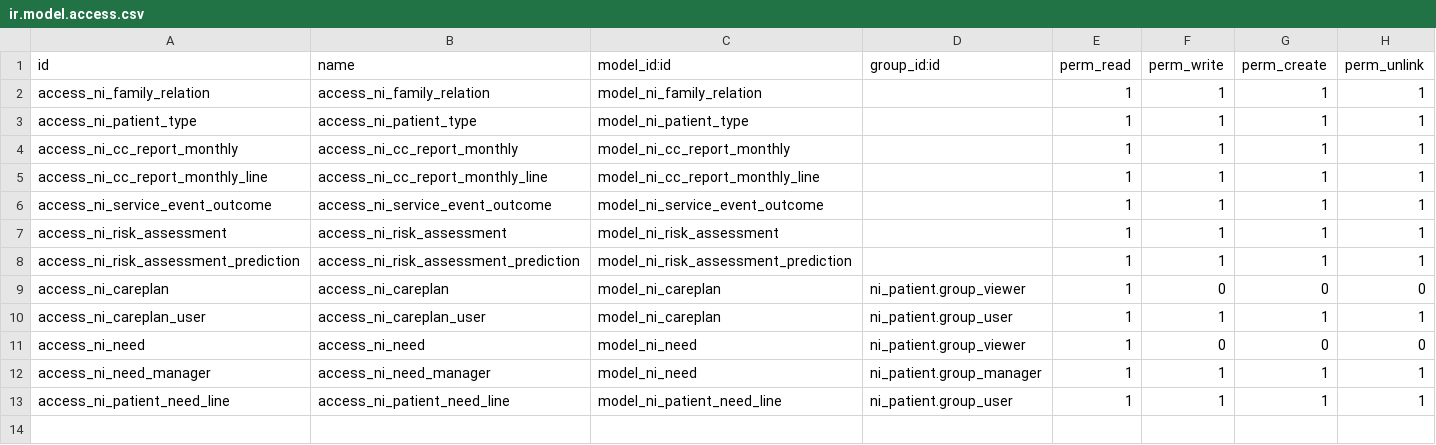
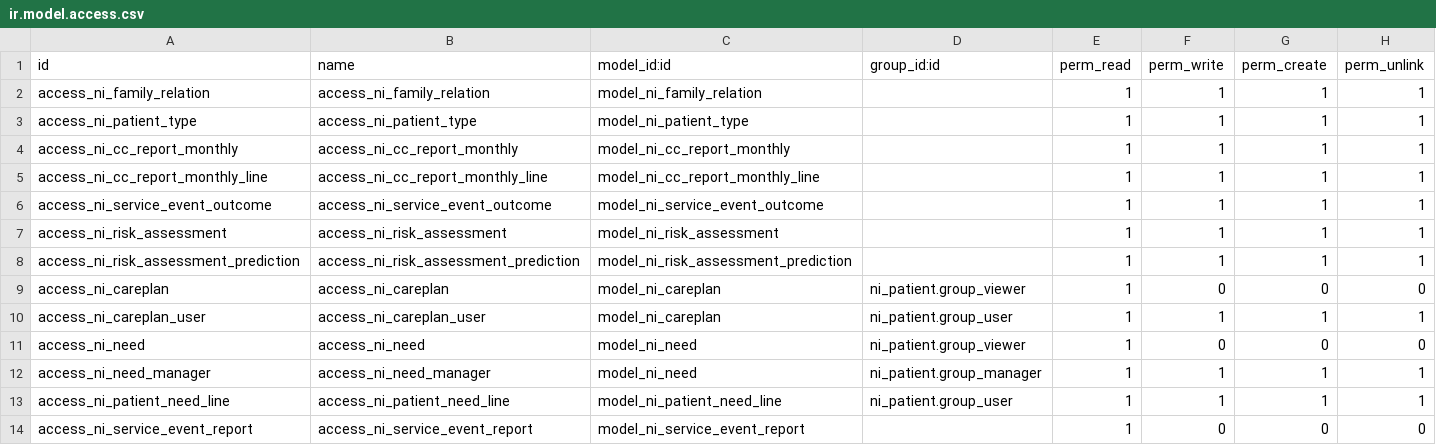
Before and after one commit to nirun-life/nirun, a CSV file: ni_community_care/security/ir.model.access.csv, drawn as a sheet.

Commit message:
[IMP] ni_community_care: Add service event report

```diff
--- a/ni_community_care/security/ir.model.access.csv
+++ b/ni_community_care/security/ir.model.access.csv
@@ -13 +13,2 @@ access_ni_need_manager,access_ni_need_manager,model_ni_need,ni_patient.group_man
 access_ni_patient_need_line,access_ni_patient_need_line,model_ni_patient_need_line,ni_patient.group_user,1,1,1,1
+access_ni_service_event_report,access_ni_service_event_report,model_ni_service_event_report,,1,0,0,0
```
Also changed, not shown: 13 other files.
